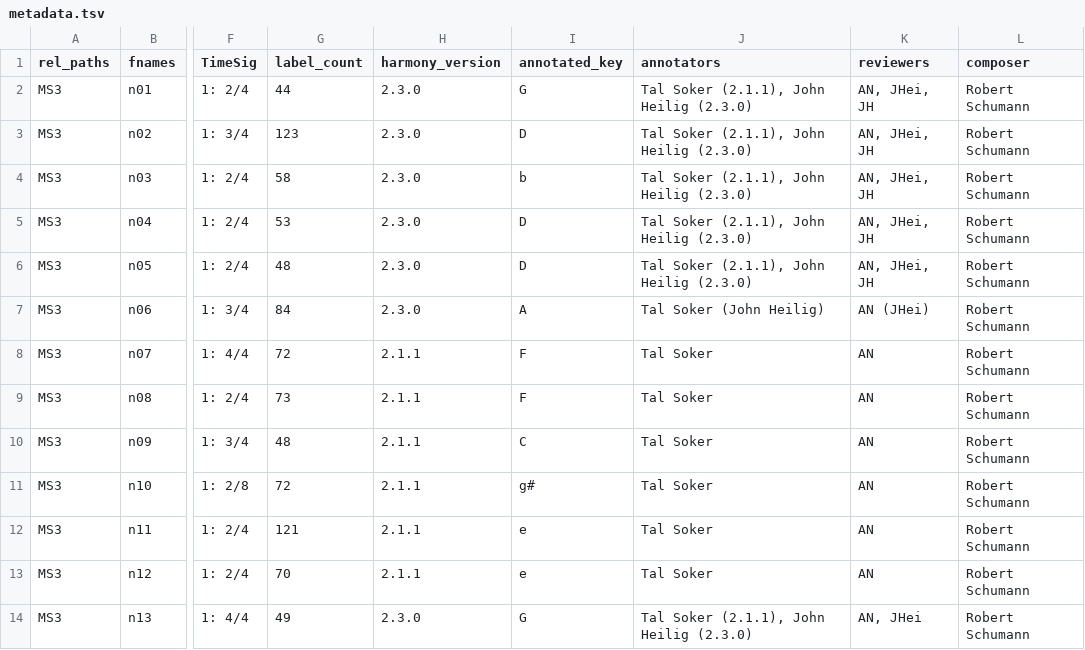
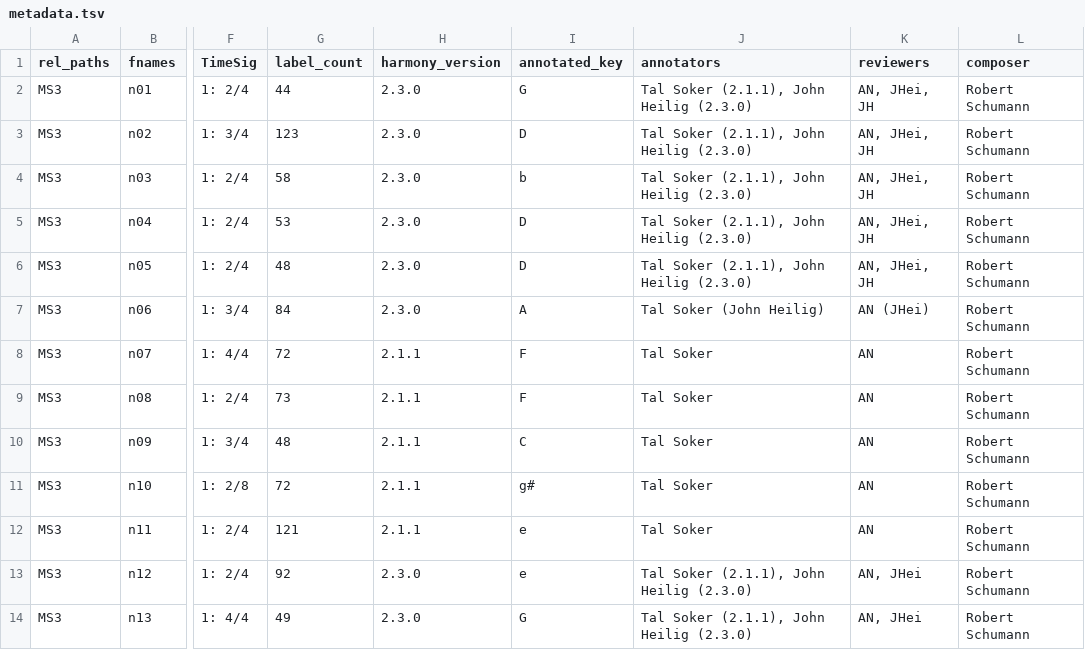
Before and after one commit to DCMLab/schumann_kinderszenen, a TSV file: metadata.tsv, drawn as a sheet; only a part is shown, gaps mark what is left out; the diff names each change by its address in the sheet, - before the commit and + after, or states it on an @@ line.

```diff
--- a/metadata.tsv
+++ b/metadata.tsv
-G13 (label_count): 70
+G13 (label_count): 92
-H13 (harmony_version): 2.1.1
+H13 (harmony_version): 2.3.0
-J13 (annotators): Tal Soker
+J13 (annotators): Tal Soker (2.1.1), John Heilig (2.3.0)
-K13 (reviewers): AN
+K13 (reviewers): AN, JHei
```
Also changed, not shown: harmonies/n12.tsv, notes/n12.tsv, 1 other file.
